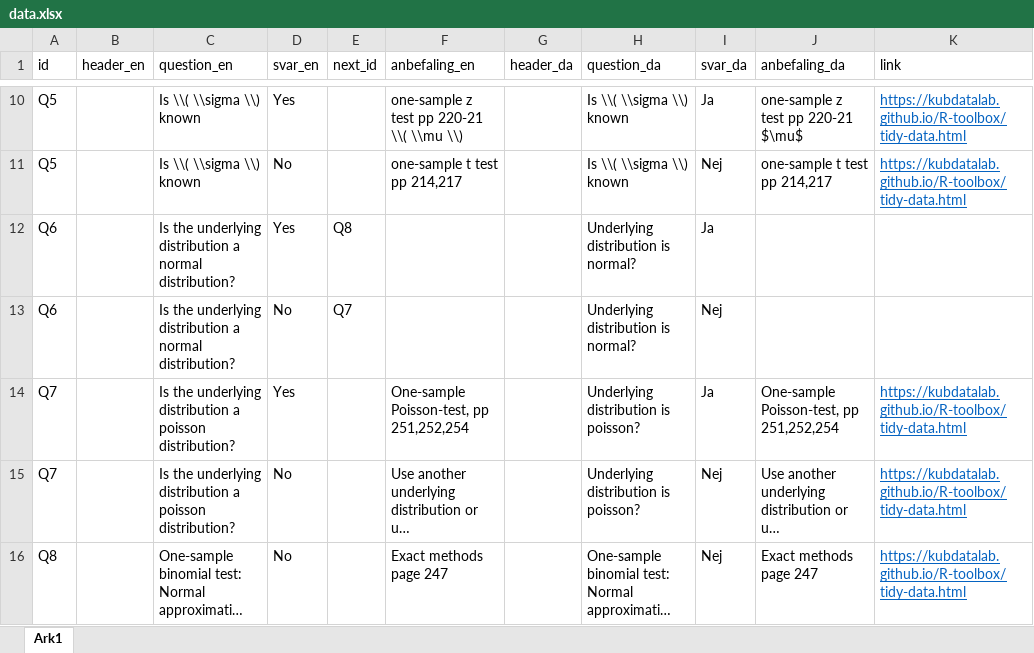
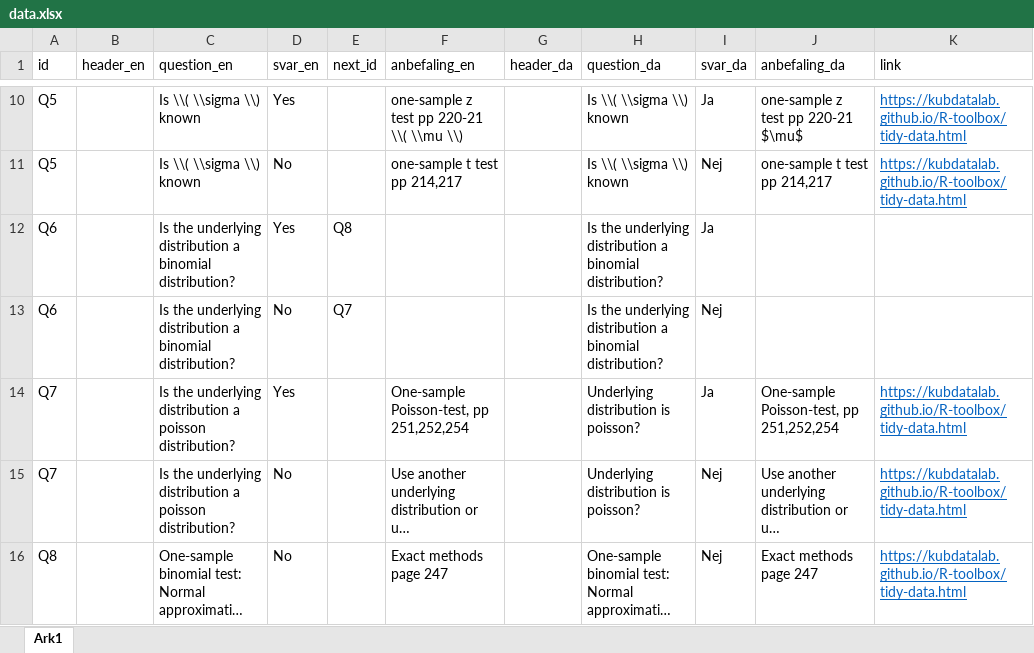
Before and after one commit to chrbknudsen/shiny, an Excel workbook: statChoser/data.xlsx, sheet Ark1, drawn as a sheet; only a part is shown, gaps mark what is left out; long unchanged cells end in …; values as stored, in another font and other column widths than the file's, no borders; the diff names each change by its address in the sheet, - before the commit and + after, or states it on an @@ line.

Commit message:
tastefejl rettet

```diff
--- a/statChoser/data.xlsx (sheet Ark1)
+++ b/statChoser/data.xlsx (sheet Ark1)
-C12:C13 (question_en): …distribution a normal distribution?
+C12:C13 (question_en): …distribution a binomial distribution?
-H12:H13 (question_da): Underlying distribution is normal?
+H12:H13 (question_da): Is the underlying distribution a binomial distribution?
```
